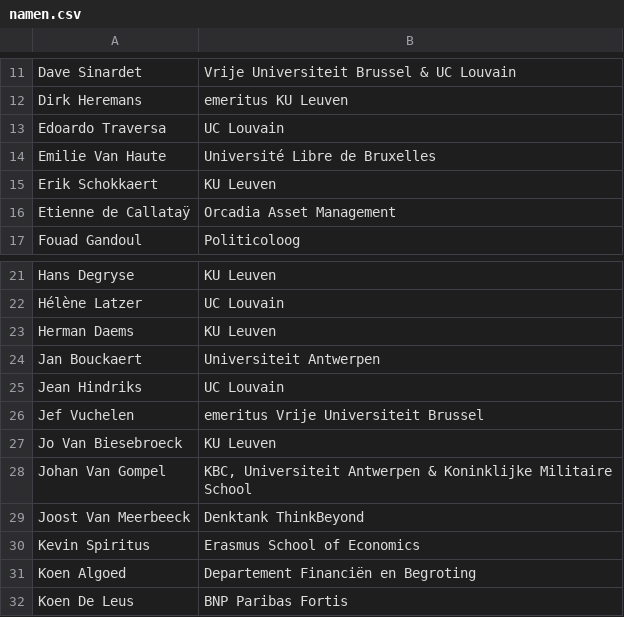
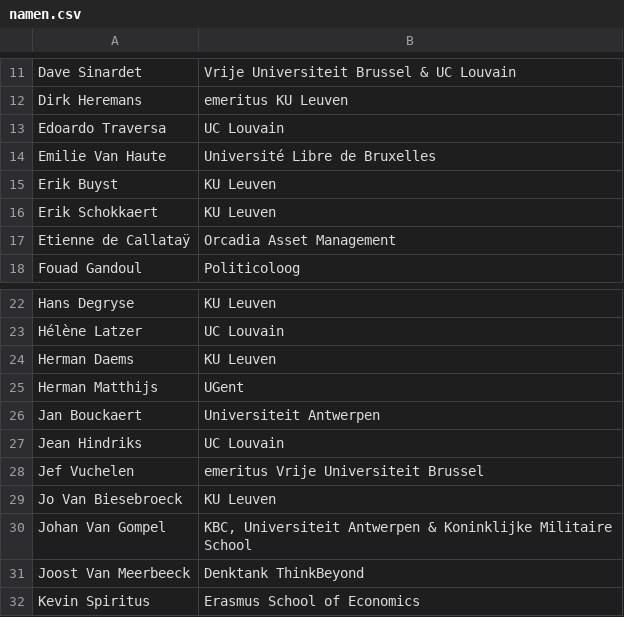
Before and after one commit to Spiri82/Spiri82.github.io, a CSV file: content/namen.csv, drawn as a sheet; only a part is shown, gaps mark what is left out; the shorter side is filled out with more unchanged rows.

Commit message:
Add files via upload

```diff
--- a/content/namen.csv
+++ b/content/namen.csv
@@ -14,2 +14,3 @@ Edoardo Traversa;UC Louvain
 Emilie Van Haute;Université Libre de Bruxelles
+Erik Buyst ;KU Leuven
 Erik Schokkaert;KU Leuven
@@ -23,2 +24,3 @@ Hélène Latzer ;UC Louvain
 Herman Daems ;KU Leuven
+Herman Matthijs ;UGent
 Jan Bouckaert;Universiteit Antwerpen
```
